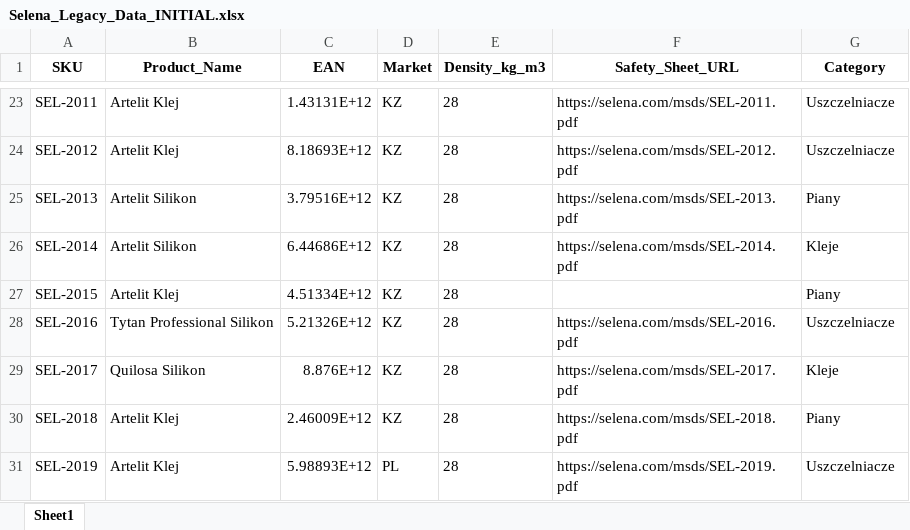
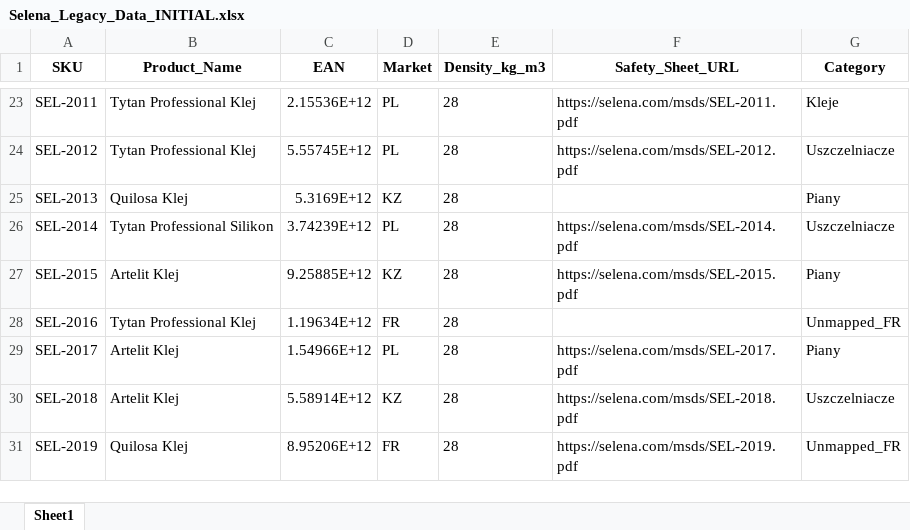
Before and after one commit to Dervoo/PythonPimTest, an Excel workbook: Selena_Legacy_Data_INITIAL.xlsx, sheet Sheet1, drawn as a sheet; only a part is shown, gaps mark what is left out; values as stored, in another font and other column widths than the file's, no borders; the diff covers the shown part only; the diff names each change by its address in the sheet, - before the commit and + after, or states it on an @@ line.

```diff
--- a/Selena_Legacy_Data_INITIAL.xlsx (sheet Sheet1)
+++ b/Selena_Legacy_Data_INITIAL.xlsx (sheet Sheet1)
-B23:B24 (Product_Name): Artelit Klej
+B23:B24 (Product_Name): Tytan Professional Klej
-C23 (EAN): 1.43131E+12
+C23 (EAN): 2.15536E+12
-D23:D24 (Market): KZ
+D23:D24 (Market): PL
-G23 (Category): Uszczelniacze
+G23 (Category): Kleje
-C24 (EAN): 8.18693E+12
+C24 (EAN): 5.55745E+12
-B25 (Product_Name): Artelit Silikon
+B25 (Product_Name): Quilosa Klej
-C25 (EAN): 3.79516E+12
+C25 (EAN): 5.3169E+12
-F25 (Safety_Sheet_URL): https://selena.com/msds/SEL-2013.pdf
+F25 (Safety_Sheet_URL): (empty)
-B26 (Product_Name): Artelit Silikon
+B26 (Product_Name): Tytan Professional Silikon
-C26 (EAN): 6.44686E+12
+C26 (EAN): 3.74239E+12
-D26 (Market): KZ
+D26 (Market): PL
-G26 (Category): Kleje
+G26 (Category): Uszczelniacze
-C27 (EAN): 4.51334E+12
+C27 (EAN): 9.25885E+12
-F27 (Safety_Sheet_URL): (empty)
+F27 (Safety_Sheet_URL): https://selena.com/msds/SEL-2015.pdf
-B28 (Product_Name): Tytan Professional Silikon
+B28 (Product_Name): Tytan Professional Klej
-C28 (EAN): 5.21326E+12
+C28 (EAN): 1.19634E+12
-D28 (Market): KZ
+D28 (Market): FR
-F28 (Safety_Sheet_URL): https://selena.com/msds/SEL-2016.pdf
+F28 (Safety_Sheet_URL): (empty)
-G28 (Category): Uszczelniacze
+G28 (Category): Unmapped_FR
-B29 (Product_Name): Quilosa Silikon
+B29 (Product_Name): Artelit Klej
-C29 (EAN): 8.876E+12
+C29 (EAN): 1.54966E+12
-D29 (Market): KZ
+D29 (Market): PL
-G29 (Category): Kleje
+G29 (Category): Piany
-C30 (EAN): 2.46009E+12
+C30 (EAN): 5.58914E+12
-G30 (Category): Piany
+G30 (Category): Uszczelniacze
-B31 (Product_Name): Artelit Klej
+B31 (Product_Name): Quilosa Klej
-C31 (EAN): 5.98893E+12
+C31 (EAN): 8.95206E+12
-D31 (Market): PL
+D31 (Market): FR
-G31 (Category): Uszczelniacze
+G31 (Category): Unmapped_FR
```
Also changed, not shown: 278 edited cells elsewhere in this sheet, Selena_Master_Data_FINAL.xlsx, 4 other files.
